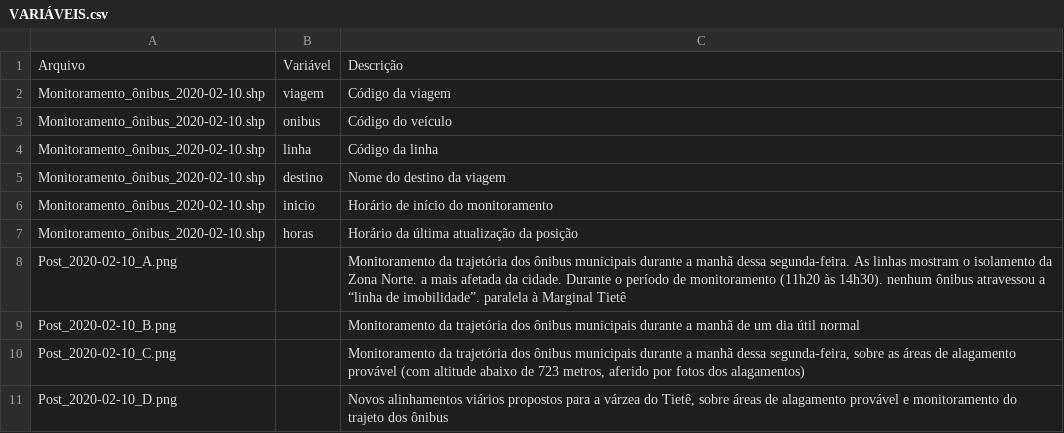
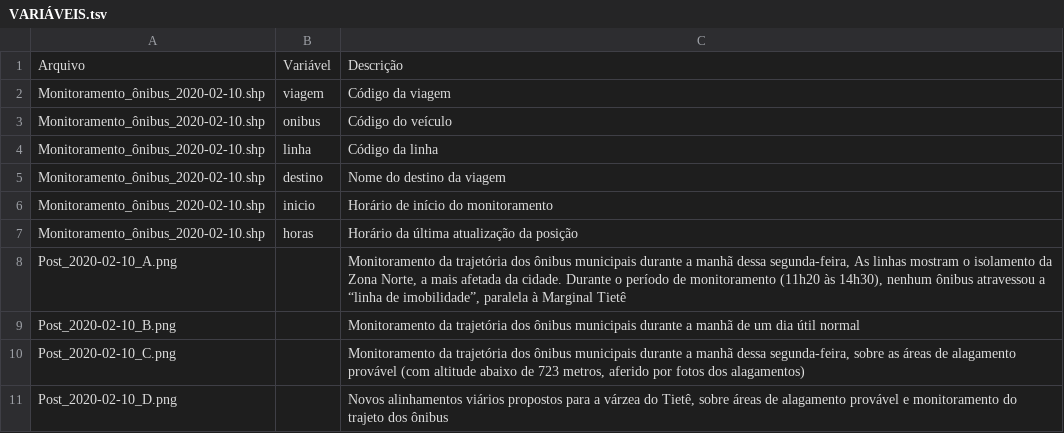
Before and after one commit to labcidade/Monitoramento-SPTrans-10fev2020, a TSV file: VARIÁVEIS.tsv (was VARIÁVEIS.csv), drawn as a sheet.

Commit message:
Update and rename VARIÁVEIS.csv to VARIÁVEIS.tsv

```diff
--- a/VARIÁVEIS.csv
+++ b/VARIÁVEIS.tsv
@@ -7,3 +7,3 @@ Monitoramento_ônibus_2020-02-10.shp	inicio	Horário de início do monitoramento
 Monitoramento_ônibus_2020-02-10.shp	horas	Horário da última atualização da posição
-Post_2020-02-10_A.png		Monitoramento da trajetória dos ônibus municipais durante a manhã dessa segunda-feira. As linhas mostram o isolamento da Zona Norte. a mais afetada da cidade. Durante o período de monitoramento (11h20 às 14h30). nenhum ônibus atravessou a “linha de imobilidade”. paralela à Marginal Tietê
+Post_2020-02-10_A.png		Monitoramento da trajetória dos ônibus municipais durante a manhã dessa segunda-feira, As linhas mostram o isolamento da Zona Norte, a mais afetada da cidade. Durante o período de monitoramento (11h20 às 14h30), nenhum ônibus atravessou a “linha de imobilidade”, paralela à Marginal Tietê
 Post_2020-02-10_B.png		Monitoramento da trajetória dos ônibus municipais durante a manhã de um dia útil normal
```
